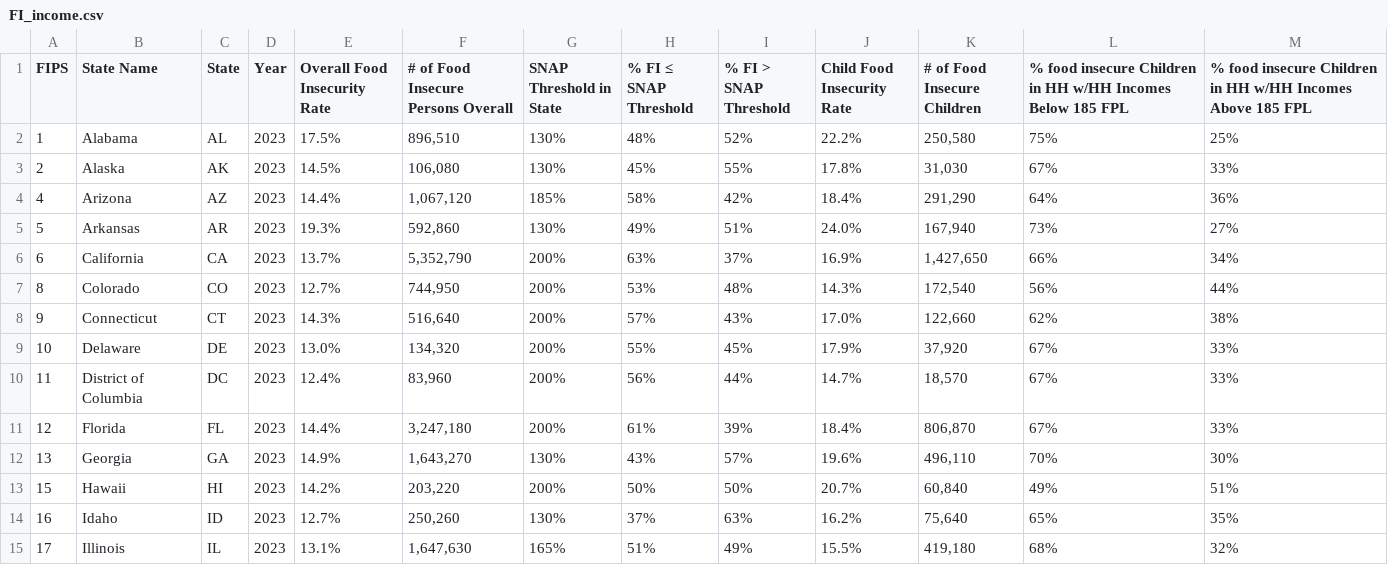
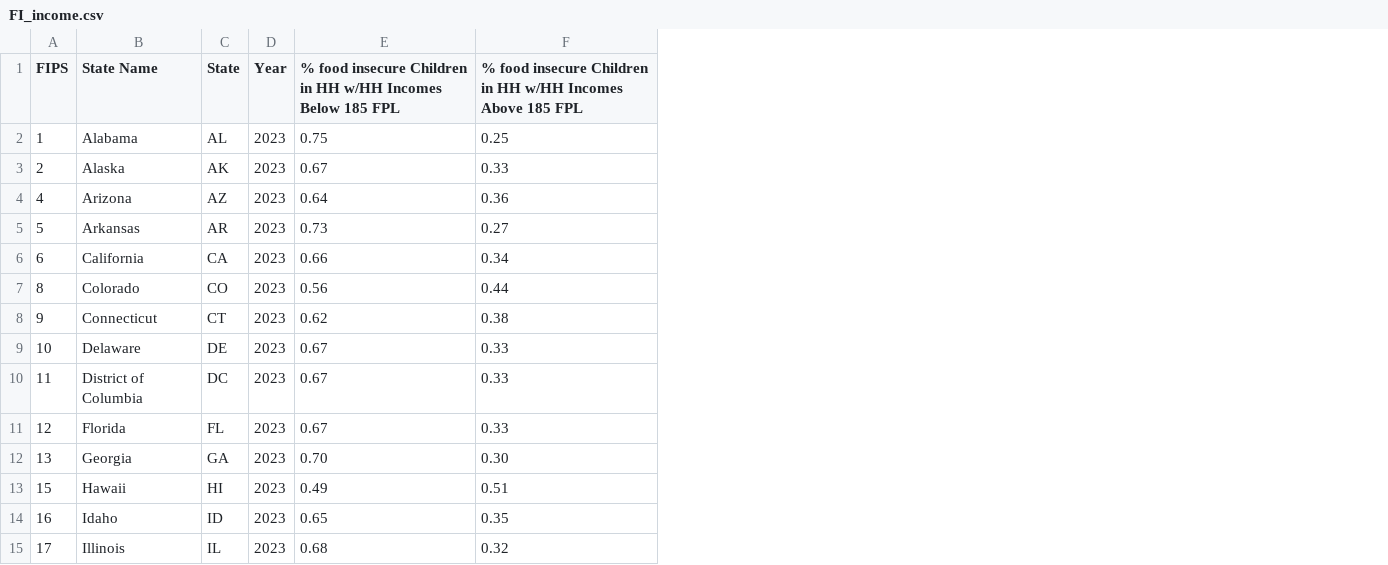
Before and after one commit to bcsaldias/info474-autumn25--project, a CSV file: data/FI_income.csv, drawn as a sheet; only a part is shown; removed rows and columns are numbered as before the commit, all else as after; the diff covers the shown part only; the diff names each change by its address in the sheet, - before the commit and + after, or states it on an @@ line.

Commit message:
linked food insecurity values to choropleth map

```diff
--- a/data/FI_income.csv
+++ b/data/FI_income.csv
-column E (Overall Food Insecurity Rate), rows 2-15: 17.5% | 14.5% | 14.4% | 19.3% | 13.7% | 12.7% | 14.3% | 13.0% | 12.4% | 14.4% | 14.9% | 14.2% | 12.7% | 13.1%
-column F, rows 1-15: # of Food Insecure Persons Overall | 896,510 | 106,080 | 1,067,120 | 592,860 | 5,352,790 | 744,950 | 516,640 | 134,320 | 83,960 | 3,247,180 | 1,643,270 | 203,220 | 250,260 | 1,647,630
-column G (SNAP Threshold in State), rows 2-15: 130% | 130% | 185% | 130% | 200% | 200% | 200% | 200% | 200% | 200% | 130% | 200% | 130% | 165%
-column H (% FI ≤ SNAP Threshold), rows 2-15: 48% | 45% | 58% | 49% | 63% | 53% | 57% | 55% | 56% | 61% | 43% | 50% | 37% | 51%
-column I (% FI > SNAP Threshold), rows 2-15: 52% | 55% | 42% | 51% | 37% | 48% | 43% | 45% | 44% | 39% | 57% | 50% | 63% | 49%
-column J (Child Food Insecurity Rate), rows 2-15: 22.2% | 17.8% | 18.4% | 24.0% | 16.9% | 14.3% | 17.0% | 17.9% | 14.7% | 18.4% | 19.6% | 20.7% | 16.2% | 15.5%
-column K (# of Food Insecure Children), rows 2-15: 250,580 | 31,030 | 291,290 | 167,940 | 1,427,650 | 172,540 | 122,660 | 37,920 | 18,570 | 806,870 | 496,110 | 60,840 | 75,640 | 419,180
-E2: 75%
+E2: 0.75
-F2: 25%
+F2: 0.25
-E3: 67%
+E3: 0.67
-F3: 33%
+F3: 0.33
-E4: 64%
+E4: 0.64
-F4: 36%
+F4: 0.36
-E5: 73%
+E5: 0.73
-F5: 27%
+F5: 0.27
-E6: 66%
+E6: 0.66
-F6: 34%
+F6: 0.34
-E7: 56%
+E7: 0.56
-F7: 44%
+F7: 0.44
-E8: 62%
+E8: 0.62
-F8: 38%
+F8: 0.38
-E9:E11: 67%
+E9:E11: 0.67
-F9:F11: 33%
+F9:F11: 0.33
-E12: 70%
+E12: 0.70
-F12: 30%
+F12: 0.30
-E13: 49%
+E13: 0.49
-F13: 51%
+F13: 0.51
-E14: 65%
+E14: 0.65
-F14: 35%
+F14: 0.35
-E15: 68%
+E15: 0.68
-F15: 32%
+F15: 0.32
```
Also changed, not shown: 74 edited cells elsewhere in this file, 1 other file.
